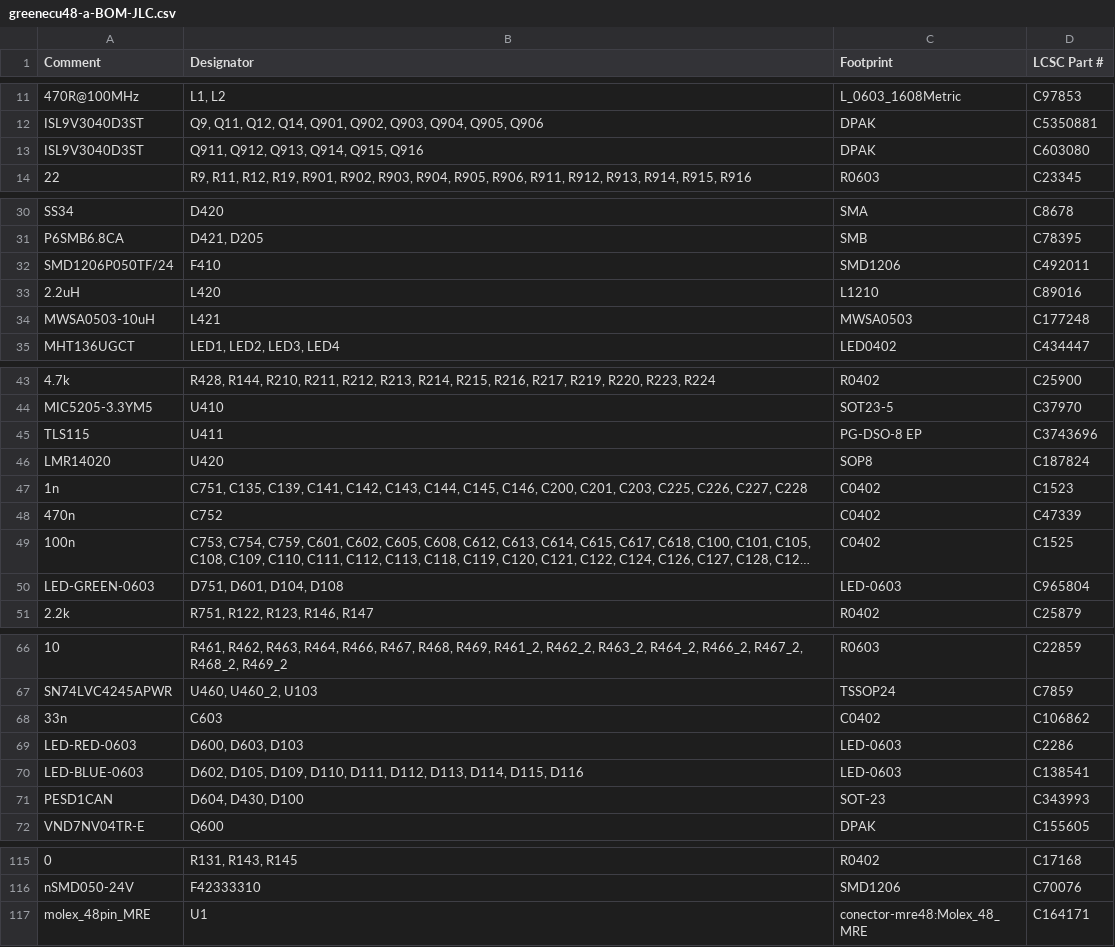
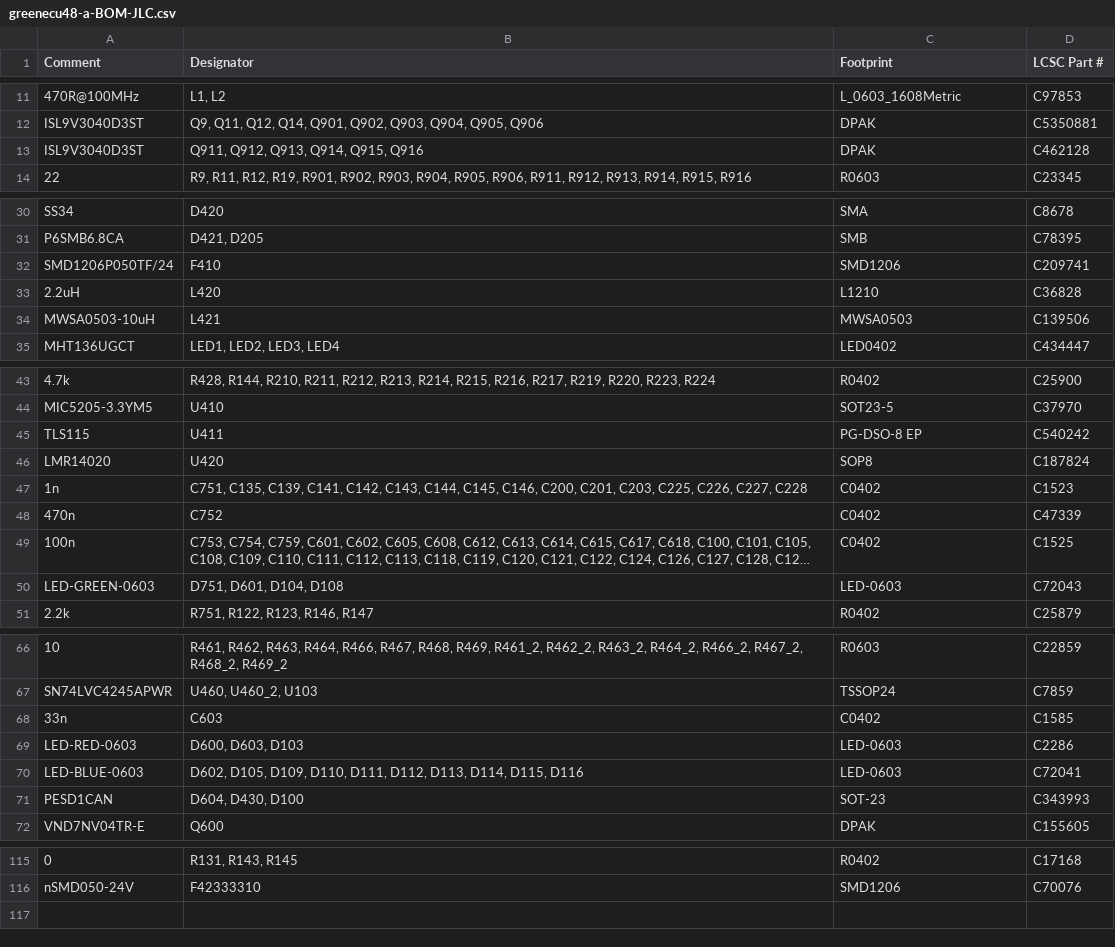
Before and after one commit to greenenergyperuwifi/hellen-example, a CSV file: boards/greenecu48-a/board/greenecu48-a-BOM-JLC.csv, drawn as a sheet; only a part is shown, gaps mark what is left out; long unchanged cells end in …; the diff covers the shown part only; the diff names each change by its address in the sheet, - before the commit and + after, or states it on an @@ line.

```diff
--- a/boards/greenecu48-a/board/greenecu48-a-BOM-JLC.csv
+++ b/boards/greenecu48-a/board/greenecu48-a-BOM-JLC.csv
-D13 (LCSC Part #): C603080
+D13 (LCSC Part #): C462128
-D32 (LCSC Part #): C492011
+D32 (LCSC Part #): C209741
-D33 (LCSC Part #): C89016
+D33 (LCSC Part #): C36828
-D34 (LCSC Part #): C177248
+D34 (LCSC Part #): C139506
-D45 (LCSC Part #): C3743696
+D45 (LCSC Part #): C540242
-D50 (LCSC Part #): C965804
+D50 (LCSC Part #): C72043
-D68 (LCSC Part #): C106862
+D68 (LCSC Part #): C1585
-D70 (LCSC Part #): C138541
+D70 (LCSC Part #): C72041
-row 117: molex_48pin_MRE | U1 | conector-mre48:Molex_48_MRE | C164171
```
Also changed, not shown: 1 edited cell elsewhere in this file, 27 other files.
